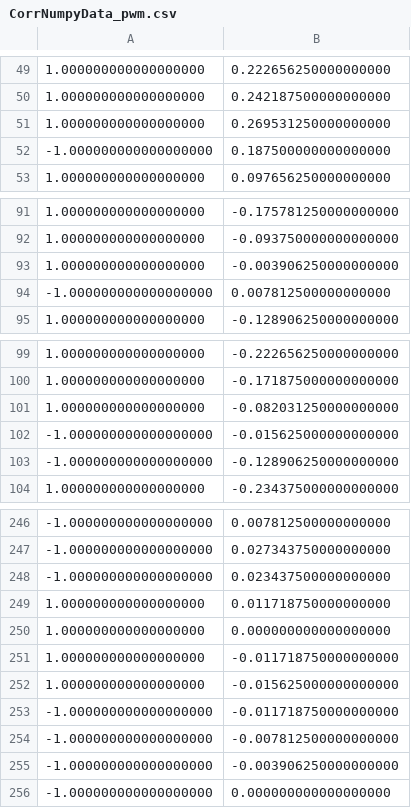
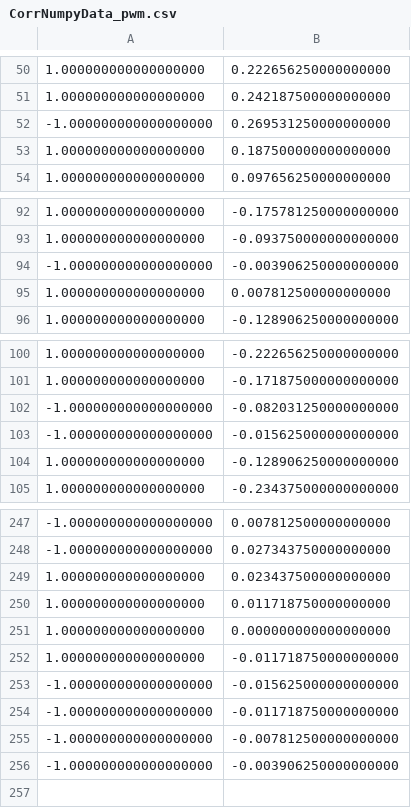
Before and after one commit to perton33/mathnet-numerics, a CSV file: data/numpy/CorrNumpyData_pwm.csv, drawn as a sheet; only a part is shown, gaps mark what is left out; the diff covers the shown part only.

```diff
--- a/data/numpy/CorrNumpyData_pwm.csv
+++ b/data/numpy/CorrNumpyData_pwm.csv
@@ -50,4 +51,4 @@
 1.000000000000000000, 0.242187500000000000
-1.000000000000000000, 0.269531250000000000
--1.000000000000000000, 0.187500000000000000
+-1.000000000000000000, 0.269531250000000000
+1.000000000000000000, 0.187500000000000000
 1.000000000000000000, 0.097656250000000000
@@ -92,4 +93,4 @@
 1.000000000000000000, -0.093750000000000000
-1.000000000000000000, -0.003906250000000000
--1.000000000000000000, 0.007812500000000000
+-1.000000000000000000, -0.003906250000000000
+1.000000000000000000, 0.007812500000000000
 1.000000000000000000, -0.128906250000000000
@@ -100,5 +101,5 @@
 1.000000000000000000, -0.171875000000000000
-1.000000000000000000, -0.082031250000000000
+-1.000000000000000000, -0.082031250000000000
 -1.000000000000000000, -0.015625000000000000
--1.000000000000000000, -0.128906250000000000
+1.000000000000000000, -0.128906250000000000
 1.000000000000000000, -0.234375000000000000
@@ -247,3 +248,3 @@
 -1.000000000000000000, 0.027343750000000000
--1.000000000000000000, 0.023437500000000000
+1.000000000000000000, 0.023437500000000000
 1.000000000000000000, 0.011718750000000000
@@ -251,3 +252,3 @@
 1.000000000000000000, -0.011718750000000000
-1.000000000000000000, -0.015625000000000000
+-1.000000000000000000, -0.015625000000000000
 -1.000000000000000000, -0.011718750000000000
@@ -255,2 +256 @@
 -1.000000000000000000, -0.003906250000000000
--1.000000000000000000, 0.000000000000000000
```
Also changed, not shown: 6 added rows, 5 removed rows, 3 moved rows and 27 edited cells elsewhere in this file, data/numpy/CorrNumpyData_rnd.csv, data/numpy/CorrNumpyData_sin.csv, 1 other file.
